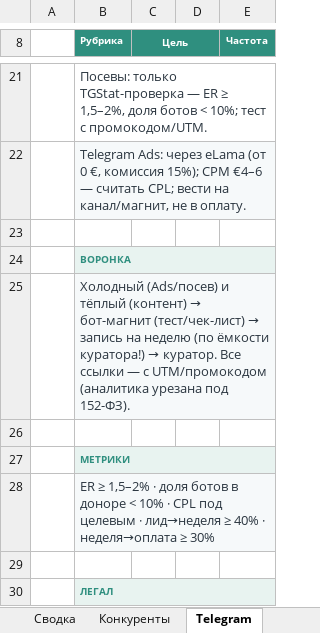
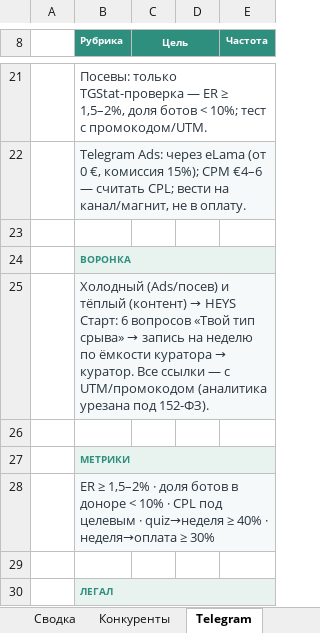
Before and after one commit to kinderlystv-png/HEYS-v2, an Excel workbook: маркетинг/00_Сводная_панель.xlsx, sheet Telegram, drawn as a sheet; only a part is shown, gaps mark what is left out; values as stored, in another font and other column widths than the file's, no borders; the diff names each change by its address in the sheet, - before the commit and + after, or states it on an @@ line.

Commit message:
docs(marketing): specify HEYS Start quiz funnel

```diff
--- a/маркетинг/00_Сводная_панель.xlsx (sheet Telegram)
+++ b/маркетинг/00_Сводная_панель.xlsx (sheet Telegram)
@@ B25 (Рубрика): …(контент) → бот-магнит (тест/чек-лист) → запись на неделю (по ёмкости куратора!) → куратор.… → …(контент) → HEYS Старт: 6 вопросов «Твой тип срыва» → запись на неделю по ёмкости куратора → куратор.… @@
-B28 (Рубрика): …целевым · лид→неделя ≥ 40%…
+B28 (Рубрика): …целевым · quiz→неделя ≥ 40%…
```
Also changed, not shown: sheet Сводка, 3 other files.
